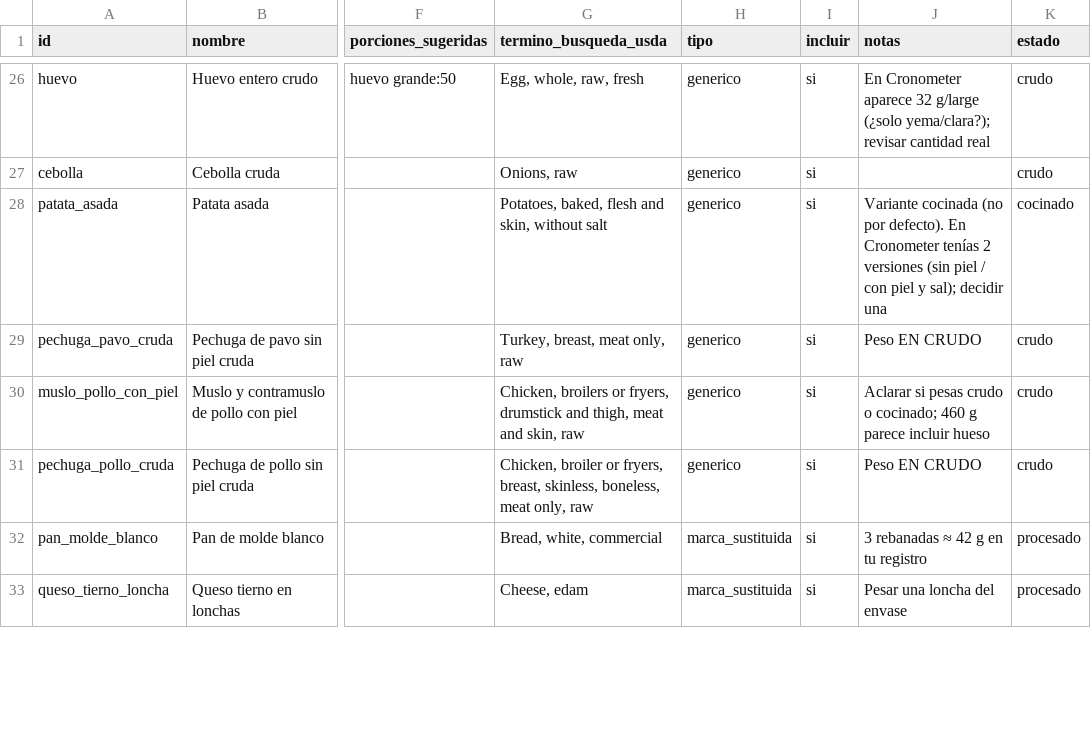
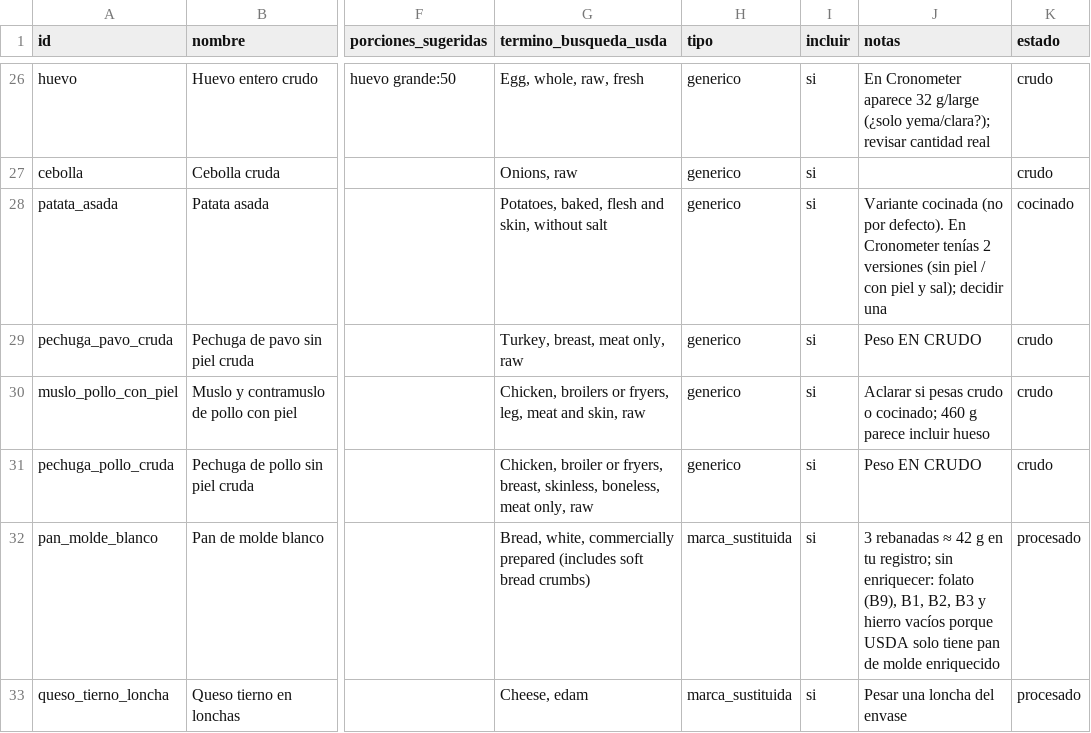
Before and after one commit to victor-rueda02/nutrition-tracker, a CSV file: data/foods.csv, drawn as a sheet; only a part is shown, gaps mark what is left out; the diff covers the shown part only; the diff names each change by its address in the sheet, - before the commit and + after, or states it on an @@ line.

```diff
--- a/data/foods.csv
+++ b/data/foods.csv
-G30 (termino_busqueda_usda): …or fryers, drumstick and thigh, meat and…
+G30 (termino_busqueda_usda): …or fryers, leg, meat and…
-G32 (termino_busqueda_usda): Bread, white, commercial
+G32 (termino_busqueda_usda): Bread, white, commercially prepared (includes soft bread crumbs)
-J32 (notas): …en tu registro
+J32 (notas): …en tu registro; sin enriquecer: folato (B9), B1, B2, B3 y hierro vacíos porque USDA solo tiene pan de molde enriquecido
```
Also changed, not shown: 8 edited cells elsewhere in this file, 9 other files.
